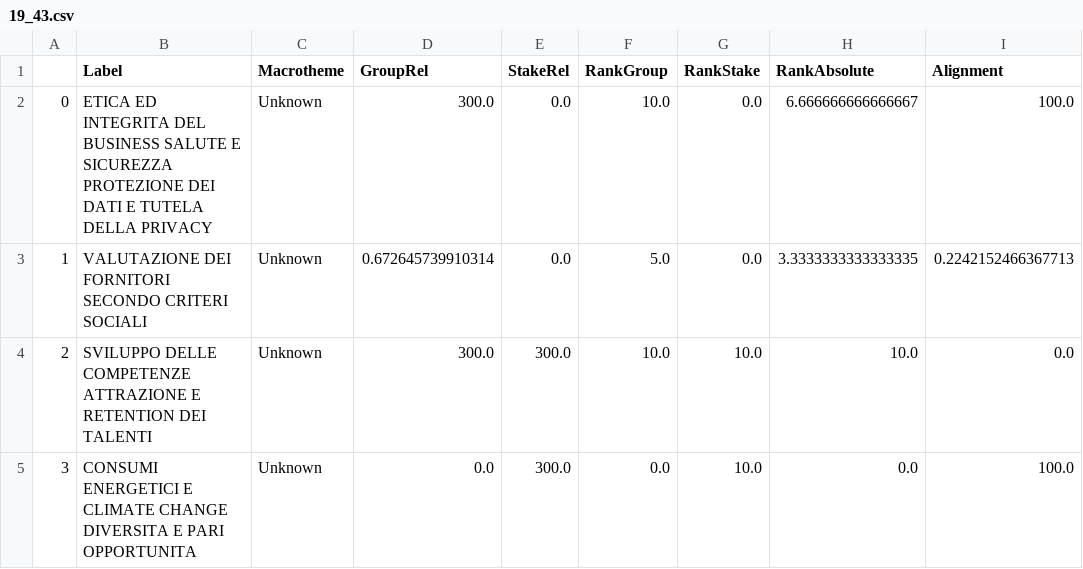
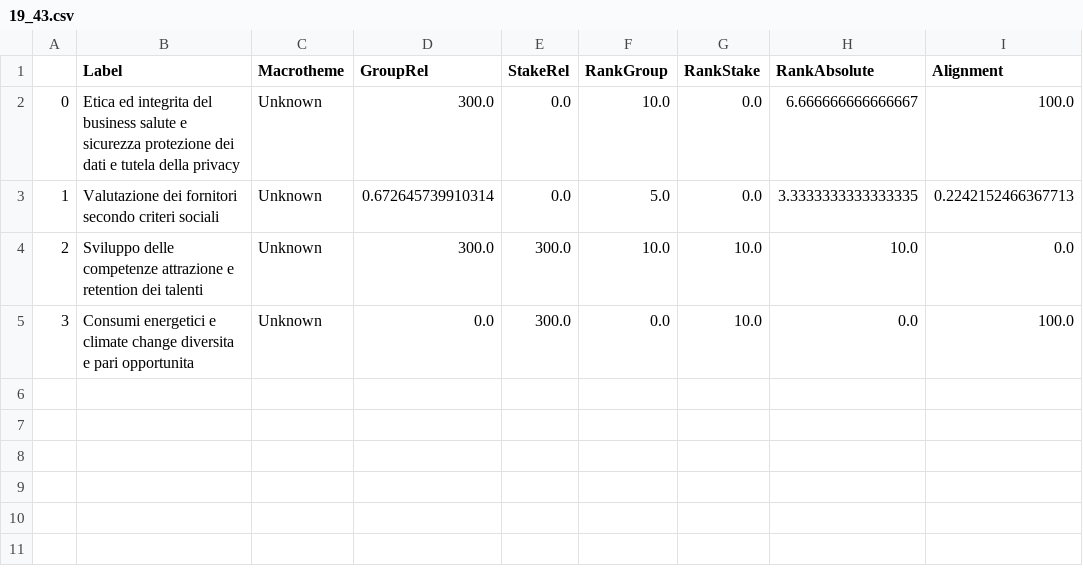
Before and after one commit to nebuchadneZZar01/sustineo_extractor, a CSV file: out/csv/19_43.csv, drawn as a sheet.

```diff
--- a/out/csv/19_43.csv
+++ b/out/csv/19_43.csv
@@ -1,5 +1,5 @@
 ,Label,Macrotheme,GroupRel,StakeRel,RankGroup,RankStake,RankAbsolute,Alignment
-0,ETICA ED INTEGRITA DEL BUSINESS SALUTE E SICUREZZA PROTEZIONE DEI DATI E TUTELA DELLA PRIVACY,Unknown,300.0,0.0,10.0,0.0,6.666666666666667,100.0
-1,VALUTAZIONE DEI FORNITORI SECONDO CRITERI SOCIALI,Unknown,0.672645739910314,0.0,5.0,0.0,3.3333333333333335,0.2242152466367713
-2,SVILUPPO DELLE COMPETENZE ATTRAZIONE E RETENTION DEI TALENTI,Unknown,300.0,300.0,10.0,10.0,10.0,0.0
-3,CONSUMI ENERGETICI E CLIMATE CHANGE DIVERSITA E PARI OPPORTUNITA,Unknown,0.0,300.0,0.0,10.0,0.0,100.0
+0,Etica ed integrita del business salute e sicurezza protezione dei dati e tutela della privacy,Unknown,300.0,0.0,10.0,0.0,6.666666666666667,100.0
+1,Valutazione dei fornitori secondo criteri sociali,Unknown,0.672645739910314,0.0,5.0,0.0,3.3333333333333335,0.2242152466367713
+2,Sviluppo delle competenze attrazione e retention dei talenti,Unknown,300.0,300.0,10.0,10.0,10.0,0.0
+3,Consumi energetici e climate change diversita e pari opportunita,Unknown,0.0,300.0,0.0,10.0,0.0,100.0
```
Also changed, not shown: out/csv/Amadori_Report_Sostenibilita-2020_35.csv, 3 other files.
